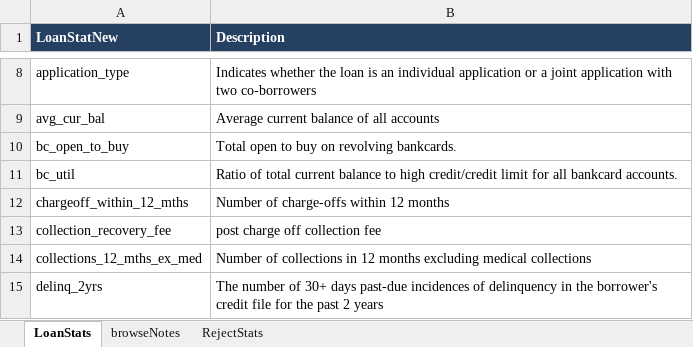
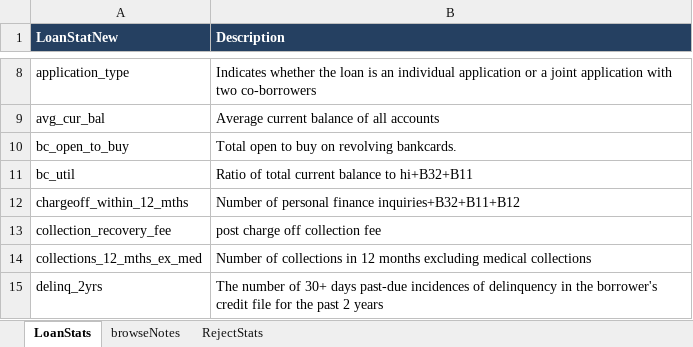
Before and after one commit to sonder-art/fdd_prim_2023, an Excel workbook: tareas_v2/mariana48/pandas/LCDataDictionary.xlsx, sheet LoanStats, drawn as a sheet; only a part is shown, gaps mark what is left out; values as stored, in another font and other column widths than the file's, no borders; the diff names each change by its address in the sheet, - before the commit and + after, or states it on an @@ line.

Commit message:
mas cambios limpieza

```diff
--- a/tareas_v2/mariana48/pandas/LCDataDictionary.xlsx (sheet LoanStats)
+++ b/tareas_v2/mariana48/pandas/LCDataDictionary.xlsx (sheet LoanStats)
-B11 (Description): …balance to high credit/credit limit for all bankcard accounts.
+B11 (Description): …balance to hi+B32+B11
-B12 (Description): Number of charge-offs within 12 months
+B12 (Description): Number of personal finance inquiries+B32+B11+B12
```
